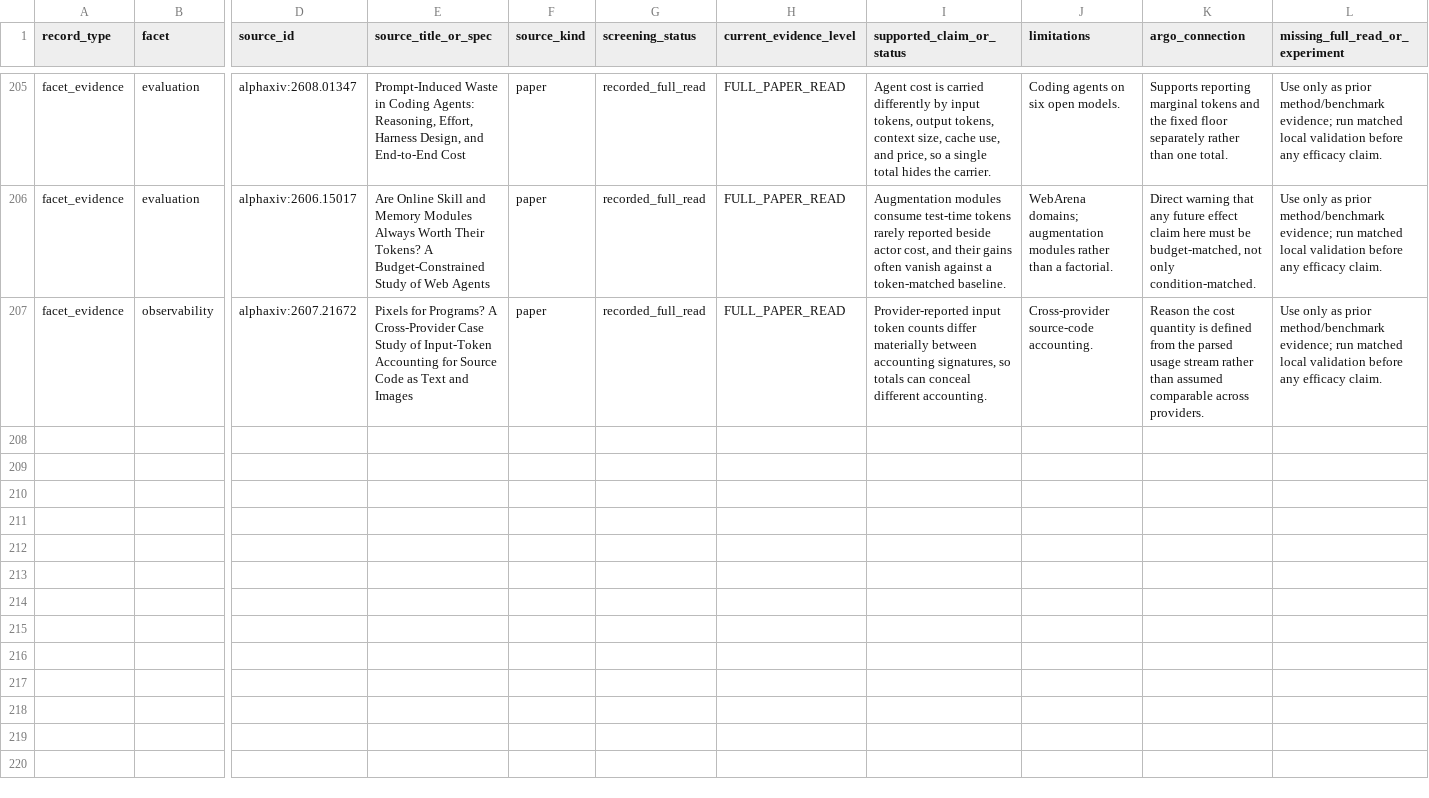
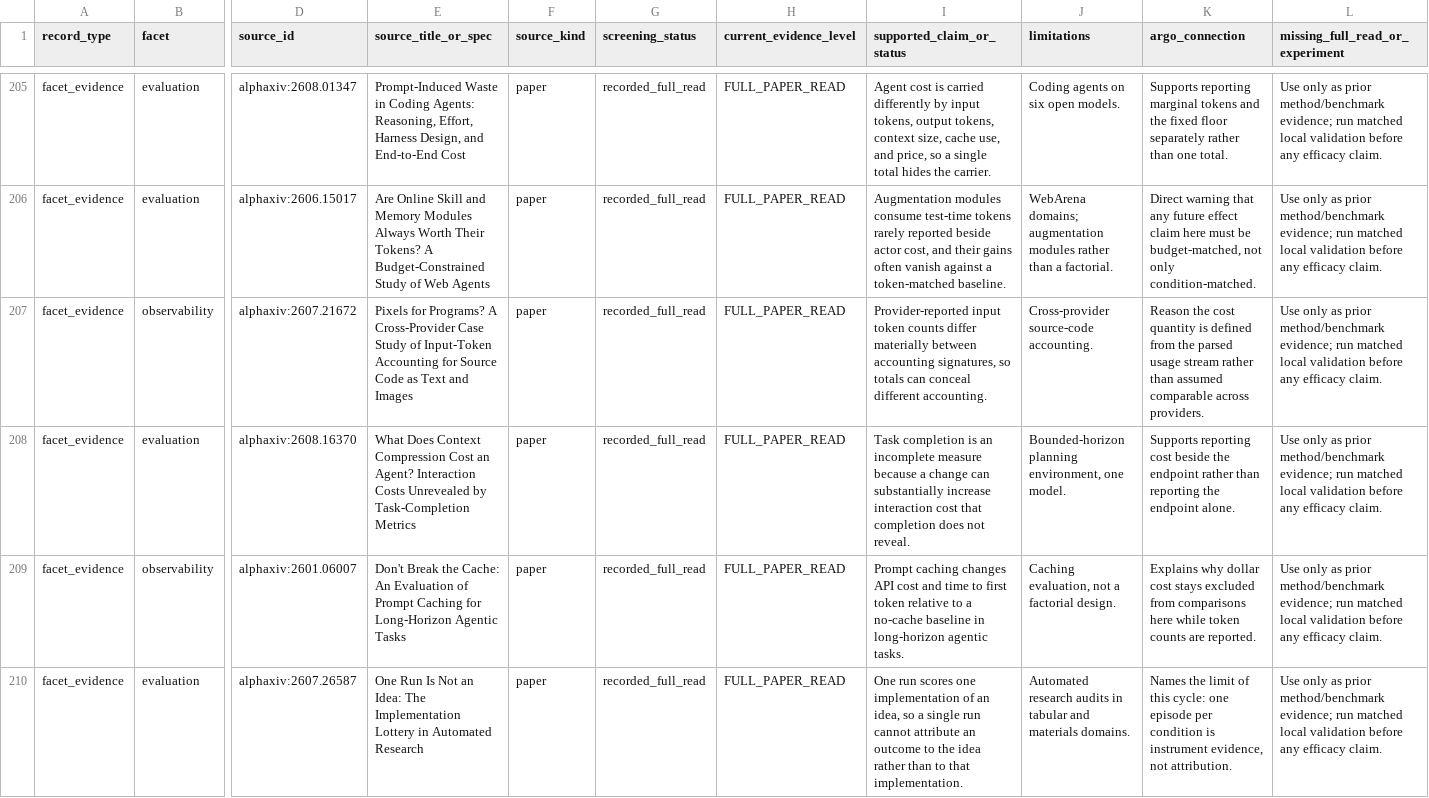
Before and after one commit to umyunsang/argo, a CSV file: paper/evidence-matrix.csv, drawn as a sheet; only a part is shown, gaps mark what is left out; rows hold the shown columns only; the diff names each change by its address in the sheet, - before the commit and + after, or states it on an @@ line.

Commit message:
fix(paper): falsify the fixed-floor cost decision on real episodes

```diff
--- a/paper/evidence-matrix.csv
+++ b/paper/evidence-matrix.csv
+row 208: facet_evidence | evaluation | alphaxiv:2608.16370 | What Does Context Compression Cost an Agent? Interaction Costs Unrevealed by Task-Completion Metrics | paper | recorded_full_read | FULL_PAPER_READ | Task completion is an incomplete measure because a change can substantially increase interaction cost that completion does not reveal. | Bounded-horizon planning environment, one model. | Supports reporting cost beside the endpoint rather than reporting the endpoint alone. | Use only as prior method/benchmark evidence; run matched local validation before any efficacy claim.
+row 209: facet_evidence | observability | alphaxiv:2601.06007 | Don't Break the Cache: An Evaluation of Prompt Caching for Long-Horizon Agentic Tasks | paper | recorded_full_read | FULL_PAPER_READ | Prompt caching changes API cost and time to first token relative to a no-cache baseline in long-horizon agentic tasks. | Caching evaluation, not a factorial design. | Explains why dollar cost stays excluded from comparisons here while token counts are reported. | Use only as prior method/benchmark evidence; run matched local validation before any efficacy claim.
+row 210: facet_evidence | evaluation | alphaxiv:2607.26587 | One Run Is Not an Idea: The Implementation Lottery in Automated Research | paper | recorded_full_read | FULL_PAPER_READ | One run scores one implementation of an idea, so a single run cannot attribute an outcome to the idea rather than to that implementation. | Automated research audits in tabular and materials domains. | Names the limit of this cycle: one episode per condition is instrument evidence, not attribution. | Use only as prior method/benchmark evidence; run matched local validation before any efficacy claim.
```
Also changed, not shown: 24 other files.
